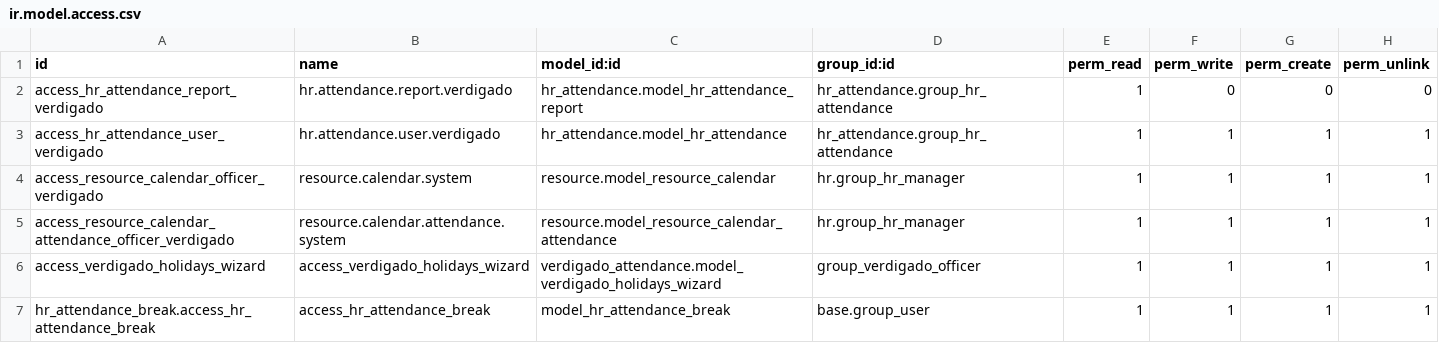
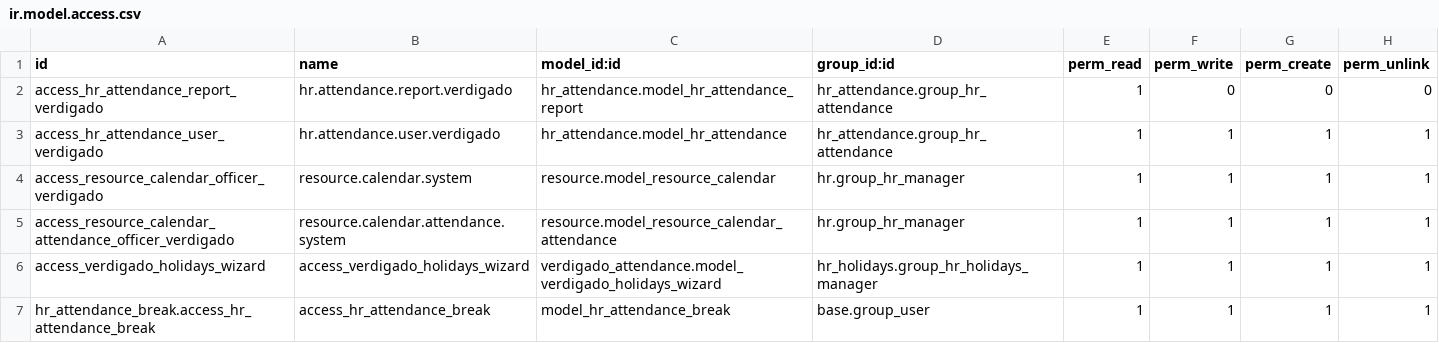
Before and after one commit to verdigado/odoo-customize, a CSV file: verdigado_attendance/security/ir.model.access.csv, drawn as a sheet.

Commit message:
verdigado_attendance: better use the hr_holidays access groups

```diff
--- a/verdigado_attendance/security/ir.model.access.csv
+++ b/verdigado_attendance/security/ir.model.access.csv
@@ -5,3 +5,3 @@ access_resource_calendar_officer_verdigado,resource.calendar.system,resource.mod
 access_resource_calendar_attendance_officer_verdigado,resource.calendar.attendance.system,resource.model_resource_calendar_attendance,hr.group_hr_manager,1,1,1,1
-access_verdigado_holidays_wizard,access_verdigado_holidays_wizard,verdigado_attendance.model_verdigado_holidays_wizard,group_verdigado_officer,1,1,1,1
+access_verdigado_holidays_wizard,access_verdigado_holidays_wizard,verdigado_attendance.model_verdigado_holidays_wizard,hr_holidays.group_hr_holidays_manager,1,1,1,1
 hr_attendance_break.access_hr_attendance_break,access_hr_attendance_break,model_hr_attendance_break,base.group_user,1,1,1,1
```
